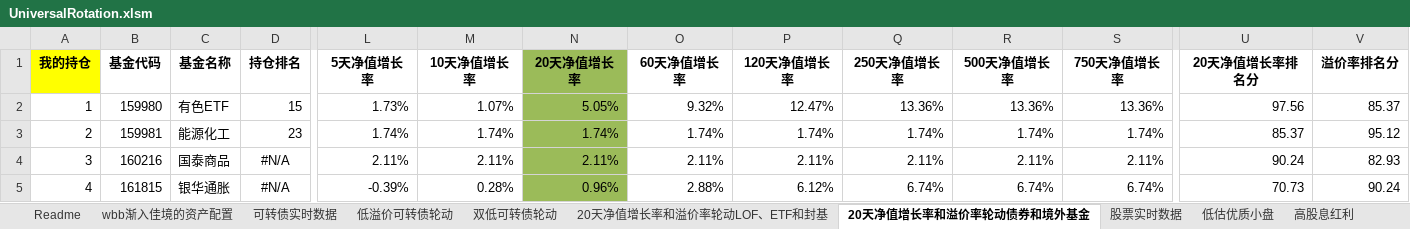
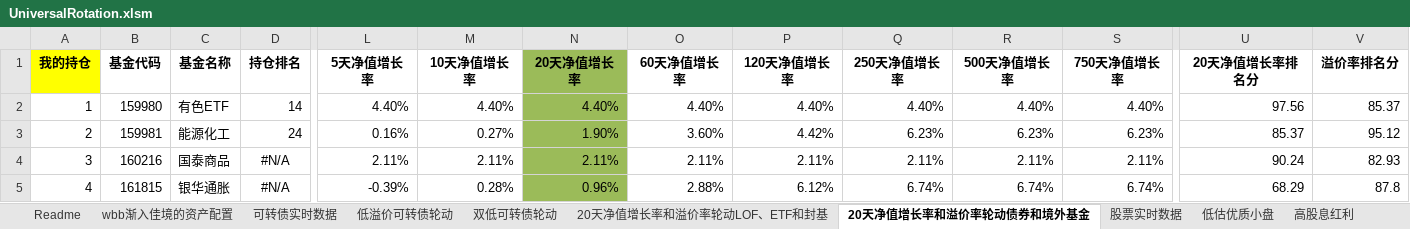
Before and after one commit to wbbyfd/UniversalRotation, an Excel workbook: UniversalRotation.xlsm, sheet 20天净值增长率和溢价率轮动债券和境外基金, drawn as a sheet; only a part is shown, gaps mark what is left out; values as stored, in another font and other column widths than the file's, no borders; charts and pictures not drawn; the diff covers the shown part only; the diff names each change by its address in the sheet, - before the commit and + after, or states it on an @@ line.

```diff
--- a/UniversalRotation.xlsm (sheet 20天净值增长率和溢价率轮动债券和境外基金)
+++ b/UniversalRotation.xlsm (sheet 20天净值增长率和溢价率轮动债券和境外基金)
-D2 (持仓排名): 15
+D2 (持仓排名): 14
-L2 (5天净值增长率): 1.73%
+L2 (5天净值增长率): 4.40%
-M2 (10天净值增长率): 1.07%
+M2 (10天净值增长率): 4.40%
-N2 (20天净值增长率): 5.05%
+N2 (20天净值增长率): 4.40%
-O2 (60天净值增长率): 9.32%
+O2 (60天净值增长率): 4.40%
-P2 (120天净值增长率): 12.47%
+P2 (120天净值增长率): 4.40%
-Q2 (250天净值增长率): 13.36%
+Q2 (250天净值增长率): 4.40%
-R2 (500天净值增长率): 13.36%
+R2 (500天净值增长率): 4.40%
-S2 (750天净值增长率): 13.36%
+S2 (750天净值增长率): 4.40%
-D3 (持仓排名): 23
+D3 (持仓排名): 24
-L3 (5天净值增长率): 1.74%
+L3 (5天净值增长率): 0.16%
-M3 (10天净值增长率): 1.74%
+M3 (10天净值增长率): 0.27%
-N3 (20天净值增长率): 1.74%
+N3 (20天净值增长率): 1.90%
-O3 (60天净值增长率): 1.74%
+O3 (60天净值增长率): 3.60%
-P3 (120天净值增长率): 1.74%
+P3 (120天净值增长率): 4.42%
-Q3 (250天净值增长率): 1.74%
+Q3 (250天净值增长率): 6.23%
-R3 (500天净值增长率): 1.74%
+R3 (500天净值增长率): 6.23%
-S3 (750天净值增长率): 1.74%
+S3 (750天净值增长率): 6.23%
-U5 (20天净值增长率排名分): 70.73
+U5 (20天净值增长率排名分): 68.29
-V5 (溢价率排名分): 90.24
+V5 (溢价率排名分): 87.8
```
Also changed, not shown: 17 added rows, 17 removed rows and 82 edited cells elsewhere in this sheet, sheet 20天净值增长率和溢价率轮动LOF、ETF和封基, sheet 可转债实时数据, sheet 双低可转债轮动, sheet 低溢价可转债轮动, sheet 股票实时数据, formulas that keep their value.
